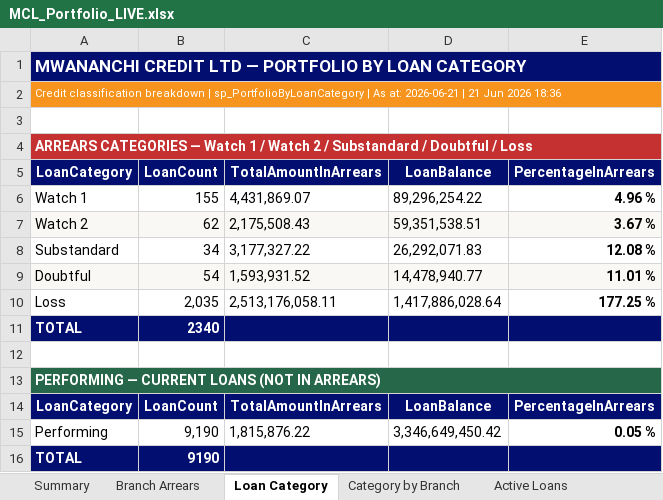
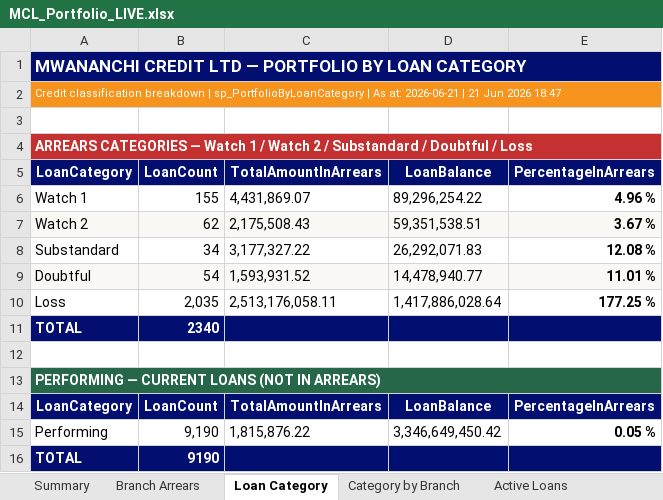
Before and after one commit to lucianjerii6-ke/mwananchi-portfolio, an Excel workbook: MCL_Portfolio_LIVE.xlsx, sheet Loan Category, drawn as a sheet; values as stored, in another font and other column widths than the file's, no borders; the diff names each change by its address in the sheet, - before the commit and + after, or states it on an @@ line.

```diff
--- a/MCL_Portfolio_LIVE.xlsx (sheet Loan Category)
+++ b/MCL_Portfolio_LIVE.xlsx (sheet Loan Category)
-A2 (LoanCategory): …Jun 2026 18:36
+A2 (LoanCategory): …Jun 2026 18:47
```
Also changed, not shown: sheet Category by Branch, sheet Active Loans, sheet Principal Balance, sheet Total Balance, sheet Summary, sheet Branch Arrears, 2 other files.
